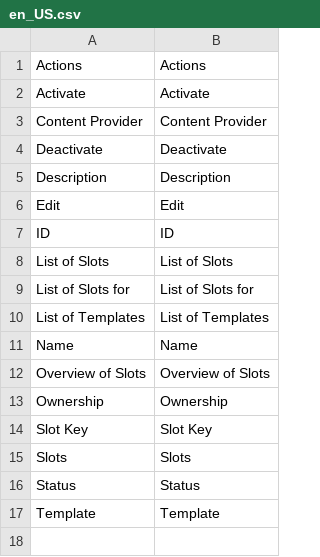
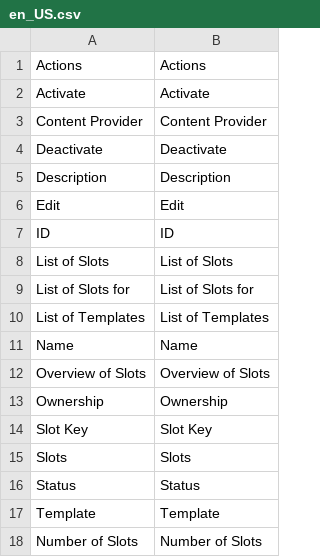
Before and after one commit to spryker/cms-slot-gui, a CSV file: data/translation/Zed/en_US.csv, drawn as a sheet.

```diff
--- a/data/translation/Zed/en_US.csv
+++ b/data/translation/Zed/en_US.csv
@@ -17 +17,2 @@ Status,Status
 Template,Template
+"Number of Slots","Number of Slots"
```
Also changed, not shown: data/translation/Zed/de_DE.csv.
